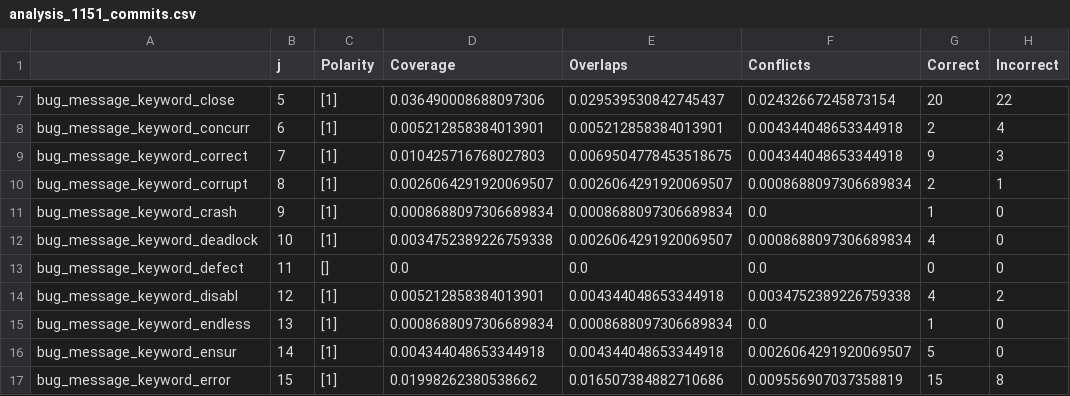
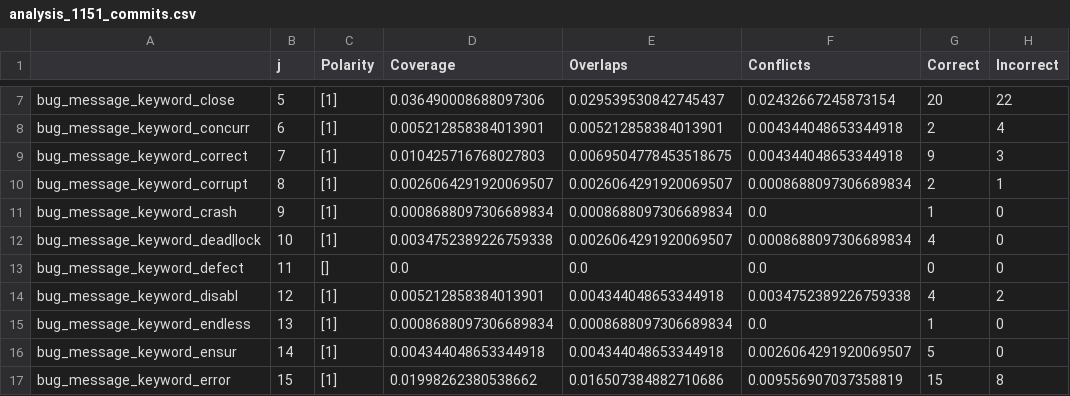
Before and after one commit to giganticode/bohr, a CSV file: generated/message/analysis_1151_commits.csv, drawn as a sheet; only a part is shown, gaps mark what is left out; the diff names each change by its address in the sheet, - before the commit and + after, or states it on an @@ line.

```diff
--- a/generated/message/analysis_1151_commits.csv
+++ b/generated/message/analysis_1151_commits.csv
-A12: bug_message_keyword_deadlock
+A12: bug_message_keyword_dead|lock
```
Also changed, not shown: generated/message/analysis_berger.csv, generated/message/analysis_herzig.csv, 4 other files.
